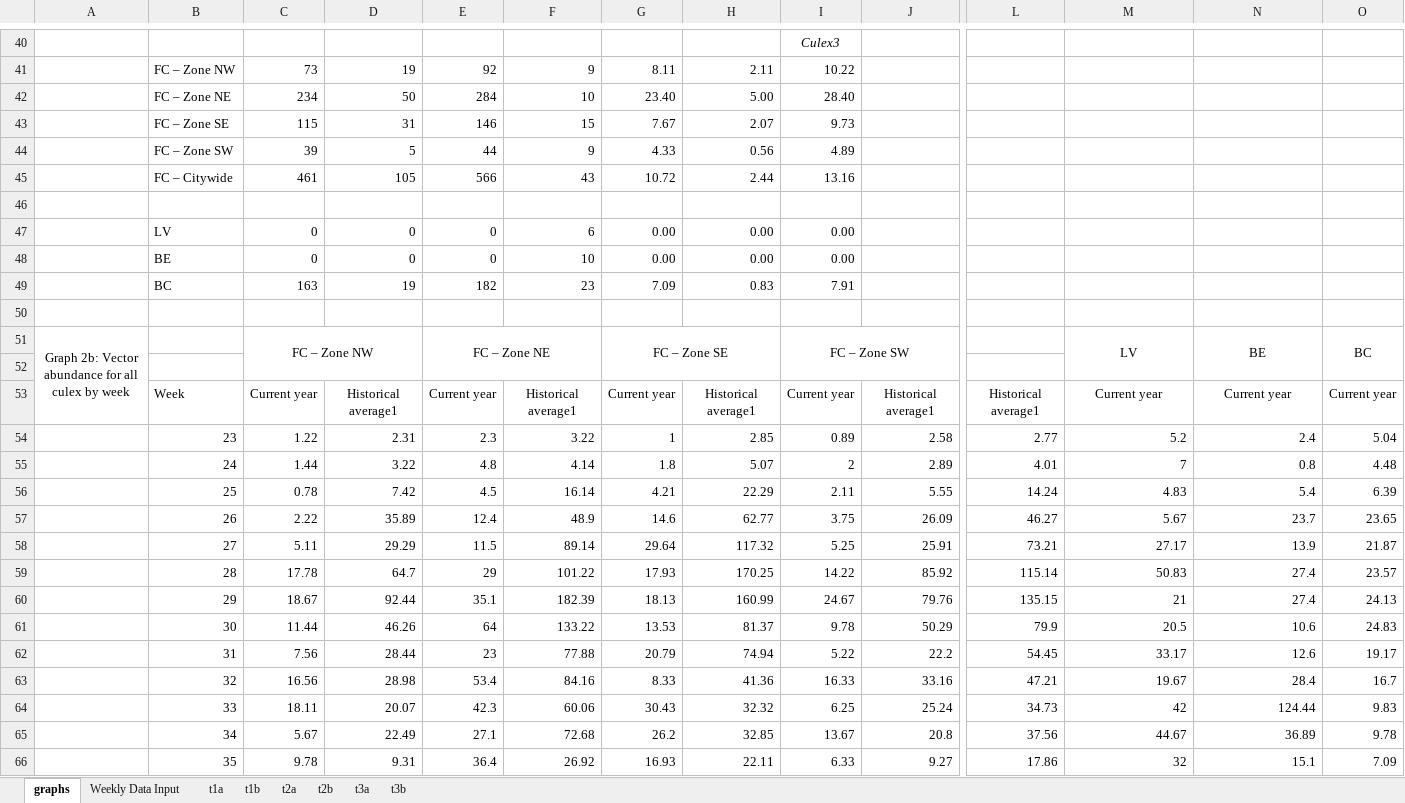
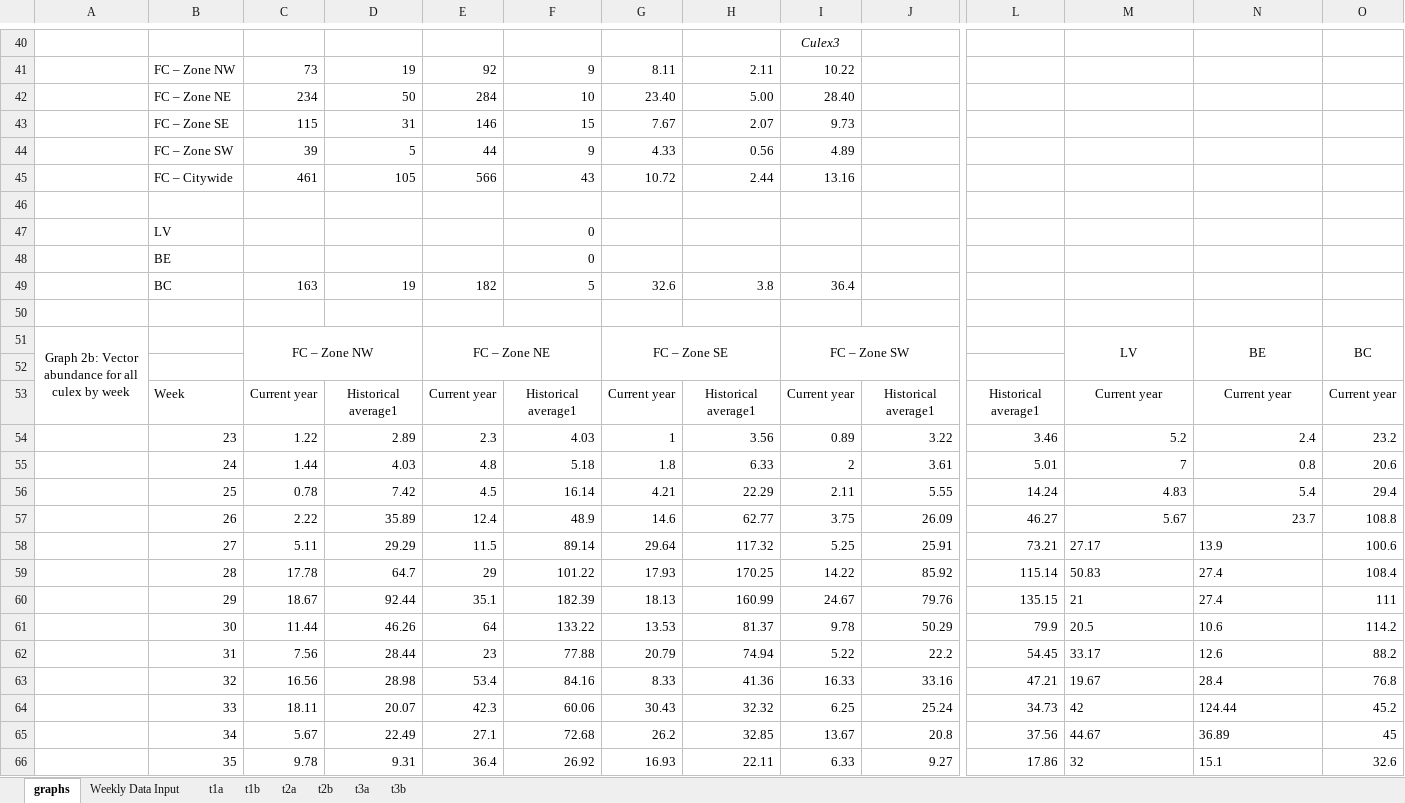
Before and after one commit to rtobiaskoch/wnv-ss-wkly_report, an Excel workbook: 3_output/2026/w37/y2026_w37_weekly_report_output.xlsx, sheet graphs, drawn as a sheet; only a part is shown, gaps mark what is left out; values as stored, in another font and other column widths than the file's, no borders; removed rows and columns are numbered as before the commit, all else as after; rows hold the shown columns only; the diff covers the shown part only; the diff names each change by its address in the sheet, - before the commit and + after, or states it on an @@ line.

Commit message:
weekly commit after report generation for the week

```diff
--- a/3_output/2026/w37/y2026_w37_weekly_report_output.xlsx (sheet graphs)
+++ b/3_output/2026/w37/y2026_w37_weekly_report_output.xlsx (sheet graphs)
-row 47:  | LV | 0 | 0 | 0 | 6 | 0.00 | 0.00 | 0.00
-row 48:  | BE | 0 | 0 | 0 | 10 | 0.00 | 0.00 | 0.00
-row 49:  | BC | 163 | 19 | 182 | 23 | 7.09 | 0.83 | 7.91
+row 47:  | LV |  |  |  | 0
+row 48:  | BE |  |  |  | 0
+row 49:  | BC | 163 | 19 | 182 | 5 | 32.6 | 3.8 | 36.4
-D54: 2.31
+D54: 2.89
-F54: 3.22
+F54: 4.03
-H54: 2.85
+H54: 3.56
-J54: 2.58
+J54: 3.22
-L54: 2.77
+L54: 3.46
-O54: 5.04
+O54: 23.2
-D55: 3.22
+D55: 4.03
-F55: 4.14
+F55: 5.18
-H55: 5.07
+H55: 6.33
-J55: 2.89
+J55: 3.61
-L55: 4.01
+L55: 5.01
-O55: 4.48
+O55: 20.6
-O56: 6.39
+O56: 29.4
-O57: 23.65
+O57: 108.8
-M58:N66 alignment: right
+M58:N66 alignment: left
-O58: 21.87
+O58: 100.6
-O59: 23.57
+O59: 108.4
-O60: 24.13
+O60: 111
-O61: 24.83
+O61: 114.2
-O62: 19.17
+O62: 88.2
-O63: 16.7
+O63: 76.8
-O64: 9.83
+O64: 45.2
-O65: 9.78
+O65: 45
-O66: 7.09
+O66: 32.6
```
Also changed, not shown: 3 added rows, 3 removed rows, 42 edited cells and cell formats elsewhere in this sheet, sheet t2b, sheet t2a, sheet t1b, sheet t1a, sheet t3a, 19 other files.
